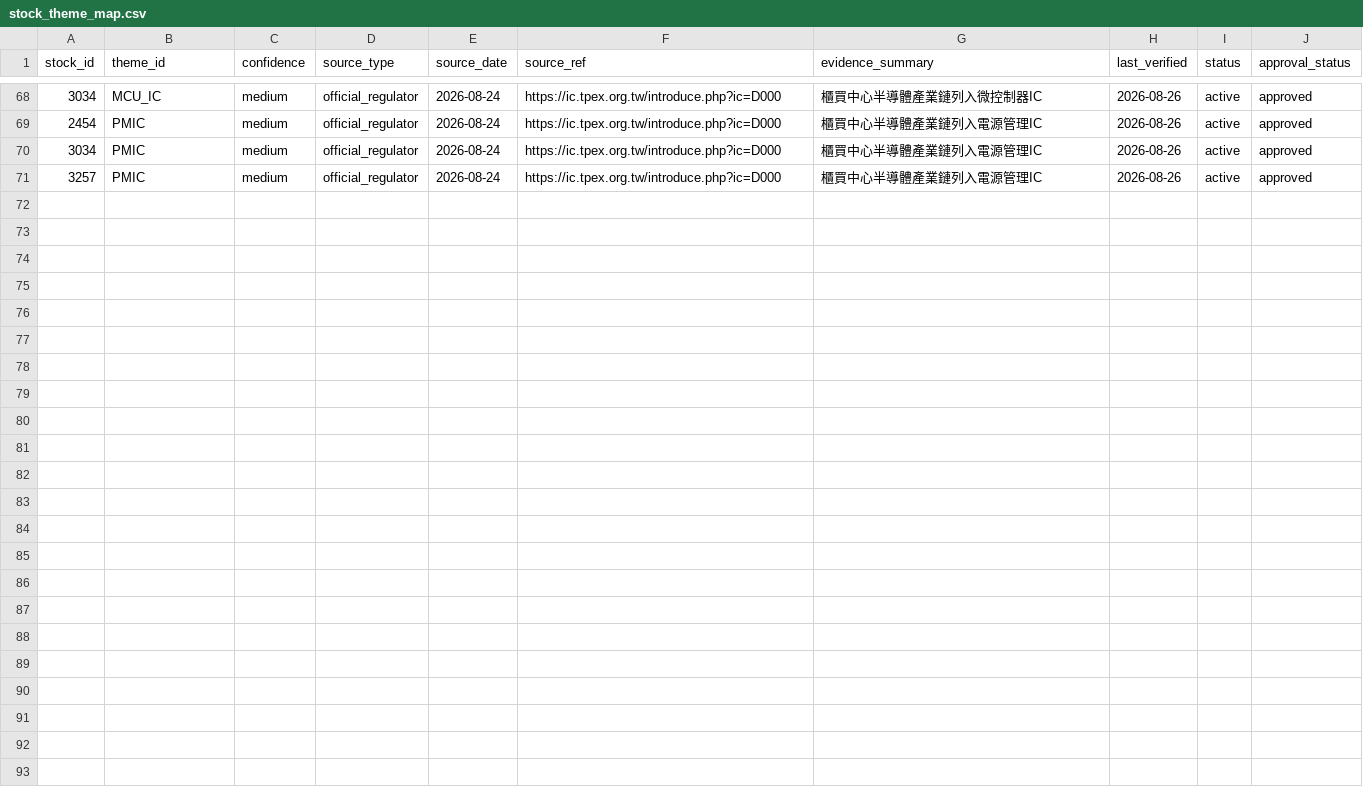
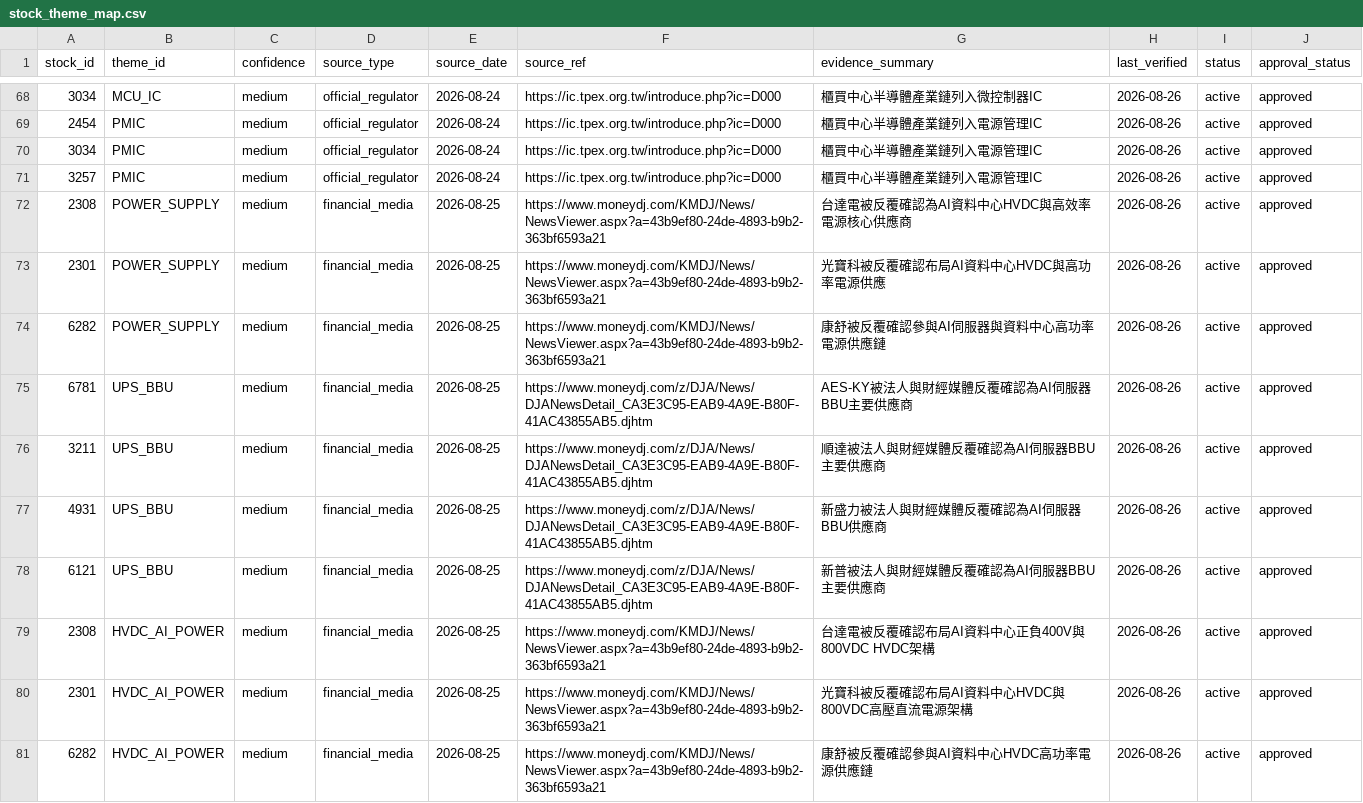
Before and after one commit to andryhappy0507-jpg/tw-stock-sector-radar, a CSV file: data/stock_theme_map.csv, drawn as a sheet; only a part is shown, gaps mark what is left out; the diff covers the shown part only.

Commit message:
Approve AI power and rack distribution theme mappings

```diff
--- a/data/stock_theme_map.csv
+++ b/data/stock_theme_map.csv
@@ -71 +71,11 @@ stock_id,theme_id,confidence,source_type,source_date,source_ref,evidence_summary
 3257,PMIC,medium,official_regulator,2026-08-24,https://ic.tpex.org.tw/introduce.php?ic=D000,櫃買中心半導體產業鏈列入電源管理IC,2026-08-26,active,approved
+2308,POWER_SUPPLY,medium,financial_media,2026-08-25,https://www.moneydj.com/KMDJ/News/NewsViewer.aspx?a=43b9ef80-24de-4893-b9b2-363bf6593a21,台達電被反覆確認為AI資料中心HVDC與高效率電源核心供應商,2026-08-26,active,approved
+2301,POWER_SUPPLY,medium,financial_media,2026-08-25,https://www.moneydj.com/KMDJ/News/NewsViewer.aspx?a=43b9ef80-24de-4893-b9b2-363bf6593a21,光寶科被反覆確認布局AI資料中心HVDC與高功率電源供應,2026-08-26,active,approved
+6282,POWER_SUPPLY,medium,financial_media,2026-08-25,https://www.moneydj.com/KMDJ/News/NewsViewer.aspx?a=43b9ef80-24de-4893-b9b2-363bf6593a21,康舒被反覆確認參與AI伺服器與資料中心高功率電源供應鏈,2026-08-26,active,approved
+6781,UPS_BBU,medium,financial_media,2026-08-25,https://www.moneydj.com/z/DJA/News/DJANewsDetail_CA3E3C95-EAB9-4A9E-B80F-41AC43855AB5.djhtm,AES-KY被法人與財經媒體反覆確認為AI伺服器BBU主要供應商,2026-08-26,active,approved
+3211,UPS_BBU,medium,financial_media,2026-08-25,https://www.moneydj.com/z/DJA/News/DJANewsDetail_CA3E3C95-EAB9-4A9E-B80F-41AC43855AB5.djhtm,順達被法人與財經媒體反覆確認為AI伺服器BBU主要供應商,2026-08-26,active,approved
+4931,UPS_BBU,medium,financial_media,2026-08-25,https://www.moneydj.com/z/DJA/News/DJANewsDetail_CA3E3C95-EAB9-4A9E-B80F-41AC43855AB5.djhtm,新盛力被法人與財經媒體反覆確認為AI伺服器BBU供應商,2026-08-26,active,approved
+6121,UPS_BBU,medium,financial_media,2026-08-25,https://www.moneydj.com/z/DJA/News/DJANewsDetail_CA3E3C95-EAB9-4A9E-B80F-41AC43855AB5.djhtm,新普被法人與財經媒體反覆確認為AI伺服器BBU主要供應商,2026-08-26,active,approved
+2308,HVDC_AI_POWER,medium,financial_media,2026-08-25,https://www.moneydj.com/KMDJ/News/NewsViewer.aspx?a=43b9ef80-24de-4893-b9b2-363bf6593a21,台達電被反覆確認布局AI資料中心正負400V與800VDC HVDC架構,2026-08-26,active,approved
+2301,HVDC_AI_POWER,medium,financial_media,2026-08-25,https://www.moneydj.com/KMDJ/News/NewsViewer.aspx?a=43b9ef80-24de-4893-b9b2-363bf6593a21,光寶科被反覆確認布局AI資料中心HVDC與800VDC高壓直流電源架構,2026-08-26,active,approved
+6282,HVDC_AI_POWER,medium,financial_media,2026-08-25,https://www.moneydj.com/KMDJ/News/NewsViewer.aspx?a=43b9ef80-24de-4893-b9b2-363bf6593a21,康舒被反覆確認參與AI資料中心HVDC高功率電源供應鏈,2026-08-26,active,approved
```
Also changed, not shown: 10 added rows elsewhere in this file.
